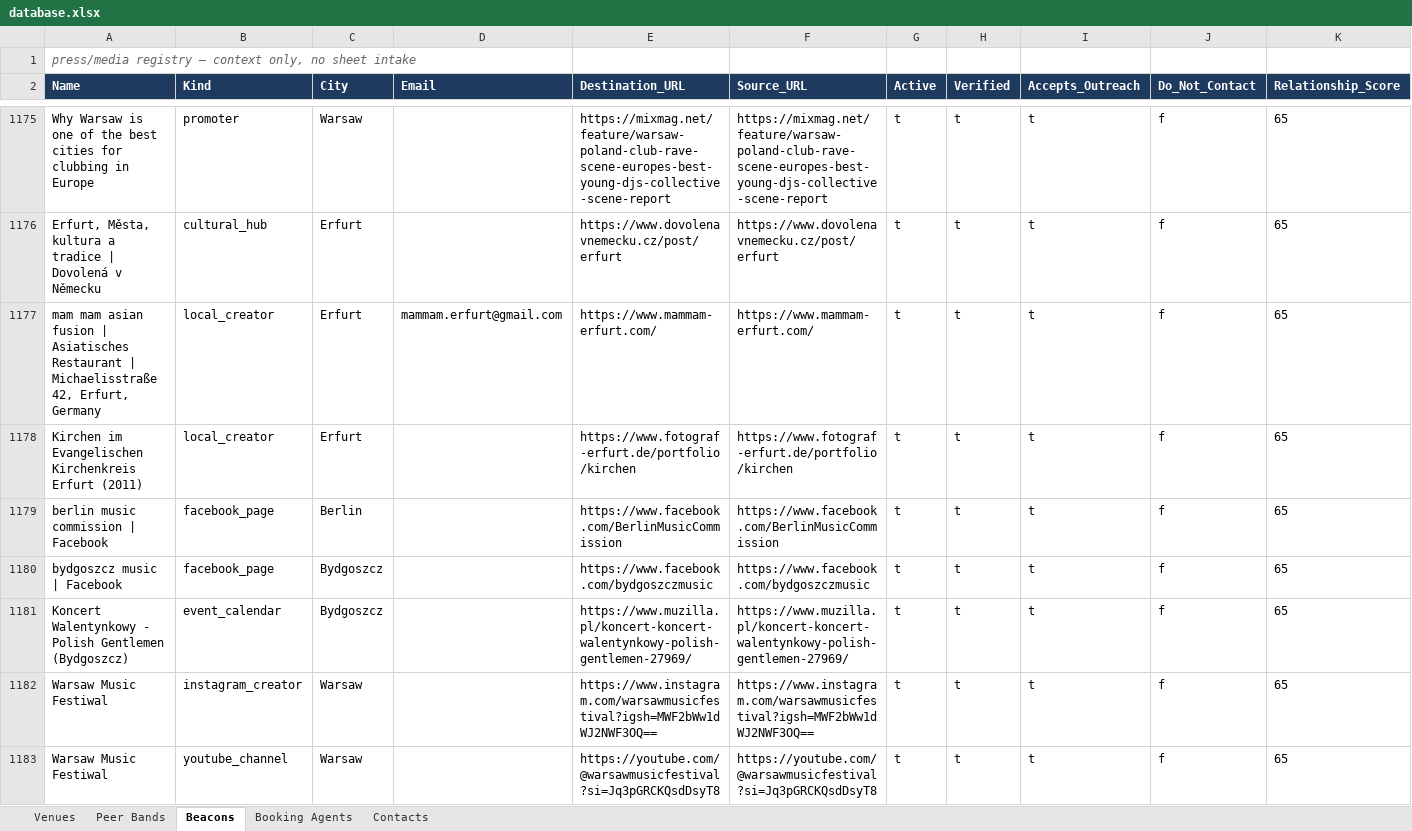
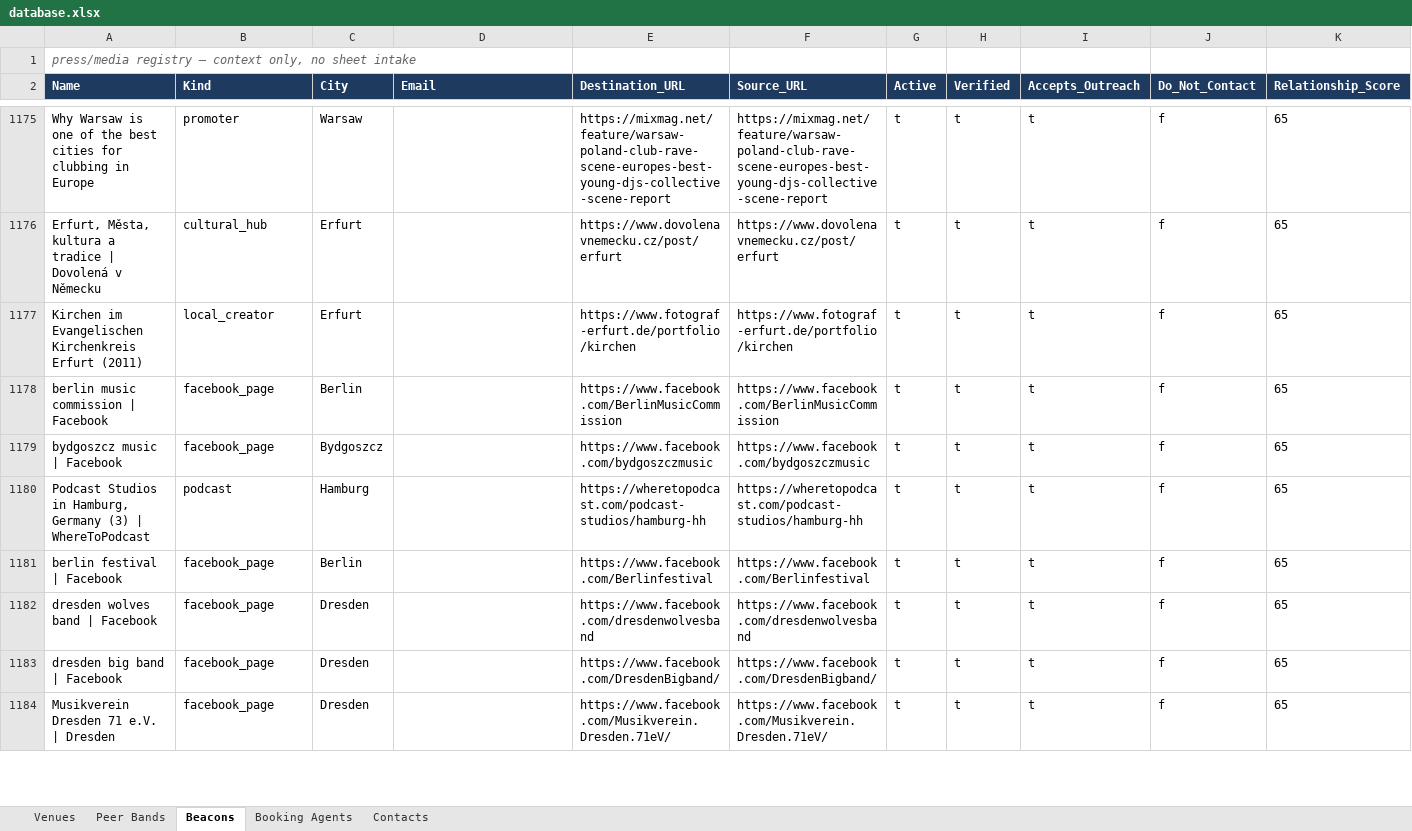
Before and after one commit to wojciechbator/crowdrelay-db, an Excel workbook: database.xlsx, sheet Beacons, drawn as a sheet; only a part is shown, gaps mark what is left out; the shorter side is filled out with more unchanged rows; values as stored, in another font and other column widths than the file's, no borders; rows hold the shown columns only; the diff covers the shown part only; the diff names each change by its address in the sheet, - before the commit and + after, or states it on an @@ line.

```diff
--- a/database.xlsx (sheet Beacons)
+++ b/database.xlsx (sheet Beacons)
-row 1177: mam mam asian fusion | Asiatisches Restaurant | Michaelisstraße 42, Erfurt, Germany | local_creator | Erfurt | mammam.erfurt@gmail.com | https://www.mammam-erfurt.com/ | https://www.mammam-erfurt.com/ | t | t | t | f | 65
-row 1181: Koncert Walentynkowy - Polish Gentlemen (Bydgoszcz) | event_calendar | Bydgoszcz |  | https://www.muzilla.pl/koncert-koncert-walentynkowy-polish-gentlemen-27969/ | https://www.muzilla.pl/koncert-koncert-walentynkowy-polish-gentlemen-27969/ | t | t | t | f | 65
-row 1182: Warsaw Music Festiwal | instagram_creator | Warsaw |  | https://www.instagram.com/warsawmusicfestival?igsh=MWF2bWw1dWJ2NWF3OQ== | https://www.instagram.com/warsawmusicfestival?igsh=MWF2bWw1dWJ2NWF3OQ== | t | t | t | f | 65
-row 1183: Warsaw Music Festiwal | youtube_channel | Warsaw |  | https://youtube.com/@warsawmusicfestival?si=Jq3pGRCKQsdDsyT8 | https://youtube.com/@warsawmusicfestival?si=Jq3pGRCKQsdDsyT8 | t | t | t | f | 65
```
Also changed, not shown: 21 removed rows elsewhere in this sheet, 1 other file.
